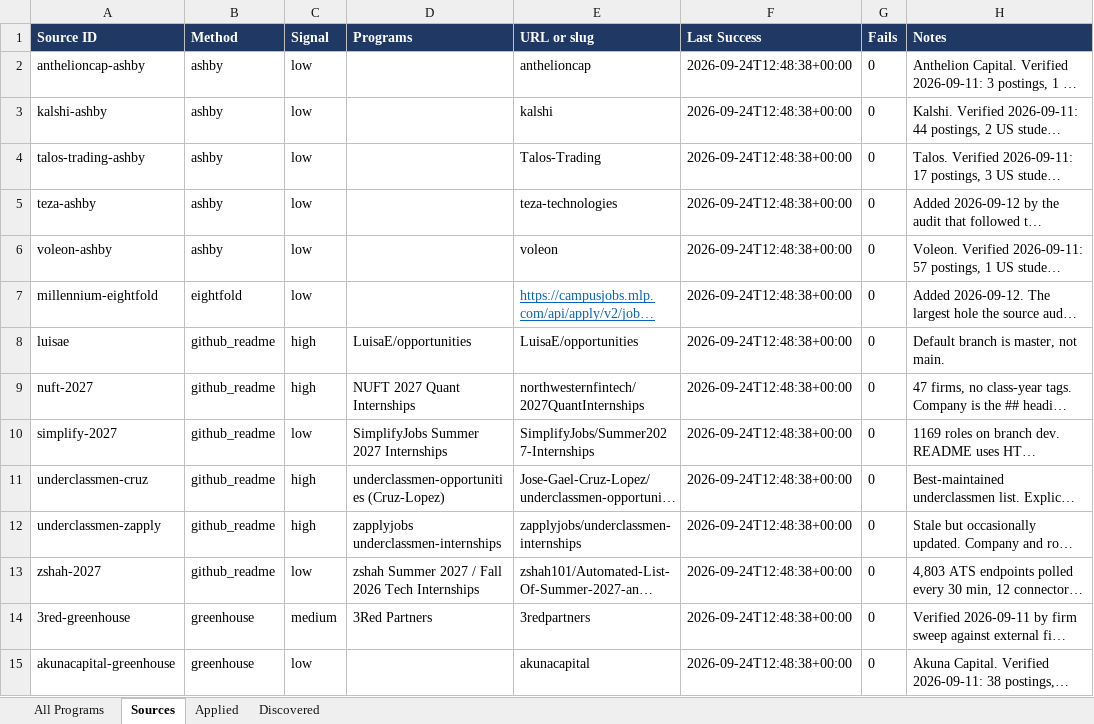
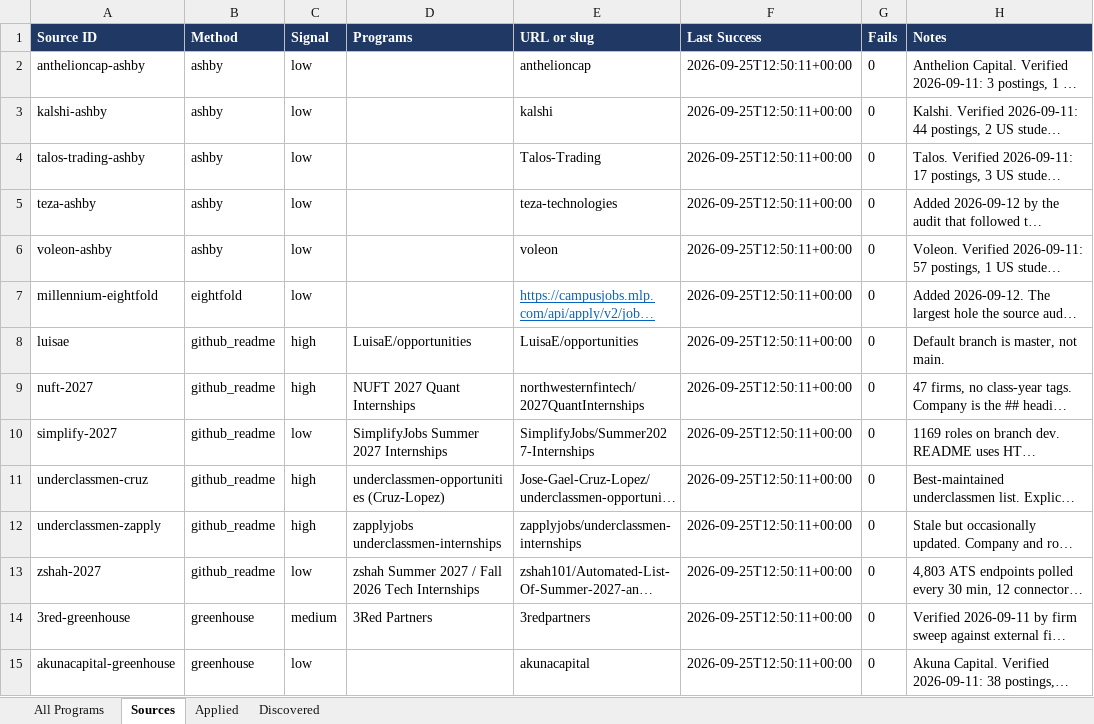
Before and after one commit to YeziShanYang/Internship-Opportunity-Aggregator, an Excel workbook: out/tracked.xlsx, sheet Sources, drawn as a sheet; only a part is shown; long unchanged cells end in …; values as stored, in another font and other column widths than the file's, no borders; the diff covers the shown part only; the diff names each change by its address in the sheet, - before the commit and + after, or states it on an @@ line.

```diff
--- a/out/tracked.xlsx (sheet Sources)
+++ b/out/tracked.xlsx (sheet Sources)
-F2:F15 (Last Success): 2026-09-24T12:48:38+00:00
+F2:F15 (Last Success): 2026-09-25T12:50:11+00:00
```
Also changed, not shown: 133 edited cells elsewhere in this sheet, sheet All Programs, out/programs.xlsx, 22 other files.
